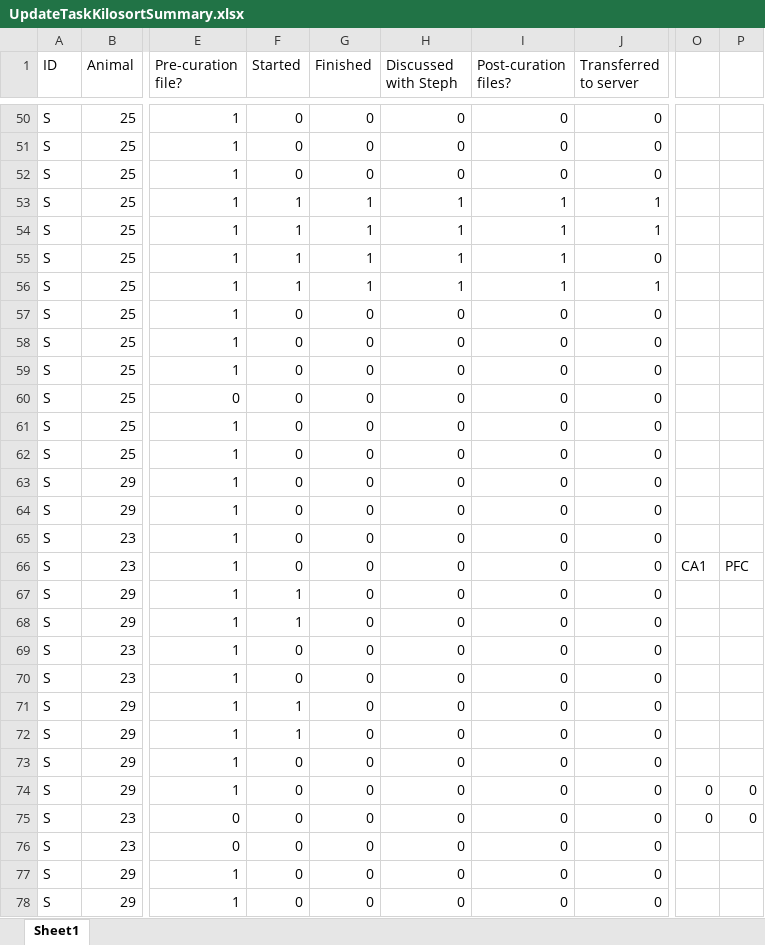
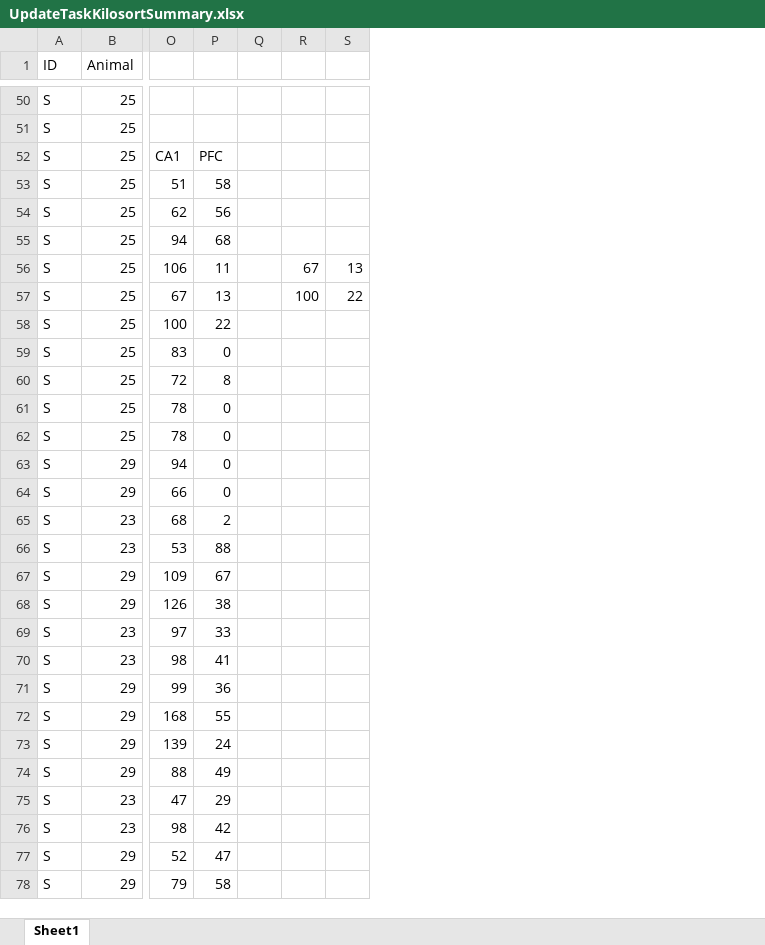
Before and after one commit to stephprince/update-project, an Excel workbook: docs/metadata-summaries/UpdateTaskKilosortSummary.xlsx, sheet Sheet1, drawn as a sheet; only a part is shown, gaps mark what is left out; values as stored, in another font and other column widths than the file's, no cell formats; removed rows and columns are numbered as before the commit, all else as after; the diff covers the shown part only; the diff names each change by its address in the sheet, - before the commit and + after, or states it on an @@ line.

```diff
--- a/docs/metadata-summaries/UpdateTaskKilosortSummary.xlsx (sheet Sheet1)
+++ b/docs/metadata-summaries/UpdateTaskKilosortSummary.xlsx (sheet Sheet1)
@@ column E (Pre-curation file?) hidden, rows 50-78: 1 | 1 | 1 | 1 | 1 | 1 | 1 | 1 | 1 | 1 | 0 | 1 | 1 | 1 | 1 | 1 | 1 | 1 | 1 | 1 | 1 | 1 | 1 | 1 | 1 | 0 | 0 | 1 | 1 @@
@@ column F (Started) hidden, rows 50-78: 0 | 0 | 0 | 1 | 1 | 1 | 1 | 0 | 0 | 0 | 0 | 0 | 0 | 0 | 0 | 0 | 0 | 1 | 1 | 0 | 0 | 1 | 1 | 0 | 0 | 0 | 0 | 0 | 0 @@
@@ column G (Finished) hidden, rows 50-78: 0 | 0 | 0 | 1 | 1 | 1 | 1 | 0 | 0 | 0 | 0 | 0 | 0 | 0 | 0 | 0 | 0 | 0 | 0 | 0 | 0 | 0 | 0 | 0 | 0 | 0 | 0 | 0 | 0 @@
@@ column H (Discussed with Steph) hidden, rows 50-78: 0 | 0 | 0 | 1 | 1 | 1 | 1 | 0 | 0 | 0 | 0 | 0 | 0 | 0 | 0 | 0 | 0 | 0 | 0 | 0 | 0 | 0 | 0 | 0 | 0 | 0 | 0 | 0 | 0 @@
@@ column I (Post-curation files?) hidden, rows 50-78: 0 | 0 | 0 | 1 | 1 | 1 | 1 | 0 | 0 | 0 | 0 | 0 | 0 | 0 | 0 | 0 | 0 | 0 | 0 | 0 | 0 | 0 | 0 | 0 | 0 | 0 | 0 | 0 | 0 @@
@@ column J (Transferred to server) hidden, rows 50-78: 0 | 0 | 0 | 1 | 1 | 0 | 1 | 0 | 0 | 0 | 0 | 0 | 0 | 0 | 0 | 0 | 0 | 0 | 0 | 0 | 0 | 0 | 0 | 0 | 0 | 0 | 0 | 0 | 0 @@
-column P, rows 66-75: PFC |  |  |  |  |  |  |  | 0 | 0
+column P, rows 52-78: PFC | 58 | 56 | 68 | 11 | 13 | 22 | 0 | 8 | 0 | 0 | 0 | 0 | 2 | 88 | 67 | 38 | 33 | 41 | 36 | 55 | 24 | 49 | 29 | 42 | 47 | 58
+column Q, empty
+column R, rows 56-57: 67 | 100
+column S, rows 56-57: 13 | 22
-O52: (empty)
+O52: CA1
-O53: (empty)
+O53: 51
-O54: (empty)
+O54: 62
-O55: (empty)
+O55: 94
-O56: (empty)
+O56: 106
-O57: (empty)
+O57: 67
-O58: (empty)
+O58: 100
-O59: (empty)
+O59: 83
-O60: (empty)
+O60: 72
-O61:O62: (empty)
+O61:O62: 78
-O63: (empty)
+O63: 94
-O64: (empty)
+O64: 66
-O65: (empty)
+O65: 68
-O66: CA1
+O66: 53
-O67: (empty)
+O67: 109
-O68: (empty)
+O68: 126
-O69: (empty)
+O69: 97
-O70: (empty)
+O70: 98
-O71: (empty)
+O71: 99
-O72: (empty)
+O72: 168
-O73: (empty)
+O73: 139
-O74: 0
+O74: 88
-O75: 0
+O75: 47
-O76: (empty)
+O76: 98
-O77: (empty)
+O77: 52
-O78: (empty)
+O78: 79
```
Also changed, not shown: 4 added rows and 34 edited cells elsewhere in this sheet, cell formats, 3 other files.
